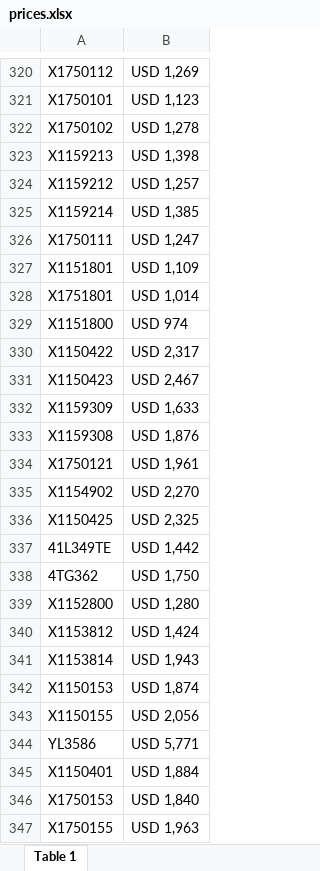
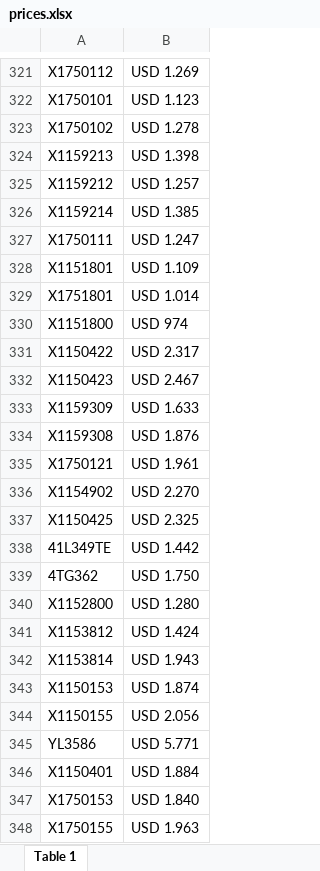
Before and after one commit to agustinlina/fire_base_union, an Excel workbook: public/prices.xlsx, sheet Table 1, drawn as a sheet; only a part is shown, gaps mark what is left out; values as stored, in another font and other column widths than the file's, no cell formats; charts and pictures not drawn; addresses are those after the commit; the diff covers the shown part only; the diff names each change by its address in the sheet, - before the commit and + after, or states it on an @@ line.

```diff
--- a/public/prices.xlsx (sheet Table 1)
+++ b/public/prices.xlsx (sheet Table 1)
-B321: USD 1,269
+B321: USD 1.269
-B322: USD 1,123
+B322: USD 1.123
-B323: USD 1,278
+B323: USD 1.278
-B324: USD 1,398
+B324: USD 1.398
-B325: USD 1,257
+B325: USD 1.257
-B326: USD 1,385
+B326: USD 1.385
-B327: USD 1,247
+B327: USD 1.247
-B328: USD 1,109
+B328: USD 1.109
-B329: USD 1,014
+B329: USD 1.014
-B331: USD 2,317
+B331: USD 2.317
-B332: USD 2,467
+B332: USD 2.467
-B333: USD 1,633
+B333: USD 1.633
-B334: USD 1,876
+B334: USD 1.876
-B335: USD 1,961
+B335: USD 1.961
-B336: USD 2,270
+B336: USD 2.270
-B337: USD 2,325
+B337: USD 2.325
-B338: USD 1,442
+B338: USD 1.442
-B339: USD 1,750
+B339: USD 1.750
-B340: USD 1,280
+B340: USD 1.280
-B341: USD 1,424
+B341: USD 1.424
-B342: USD 1,943
+B342: USD 1.943
-B343: USD 1,874
+B343: USD 1.874
-B344: USD 2,056
+B344: USD 2.056
-B345: USD 5,771
+B345: USD 5.771
-B346: USD 1,884
+B346: USD 1.884
-B347: USD 1,840
+B347: USD 1.840
-B348: USD 1,963
+B348: USD 1.963
```
Also changed, not shown: 1 added row, 30 removed rows and 181 edited cells elsewhere in this sheet, cell formats, charts or pictures, 1 other file.
